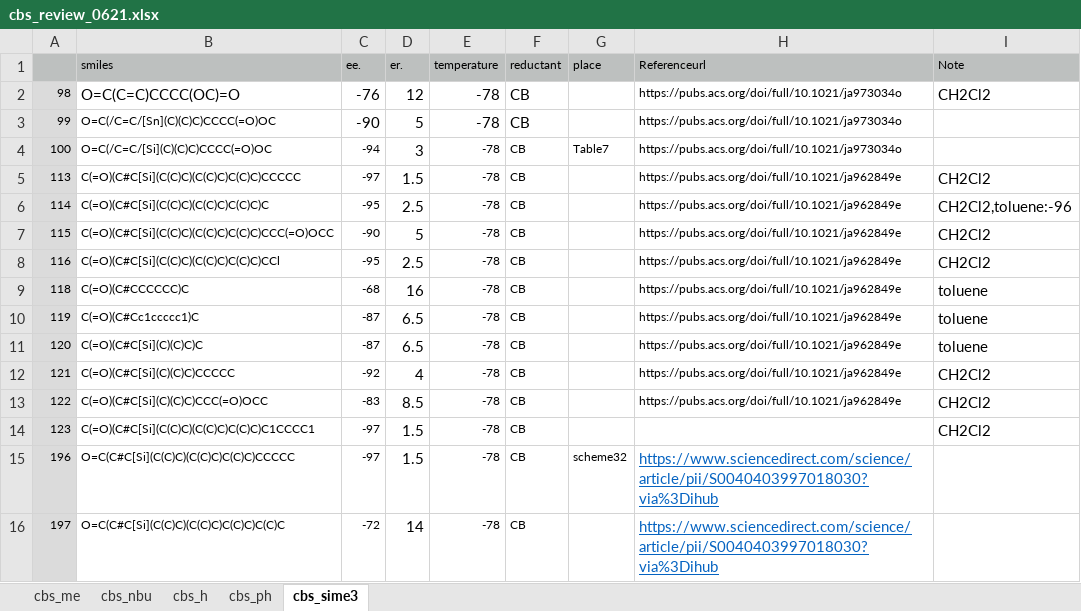
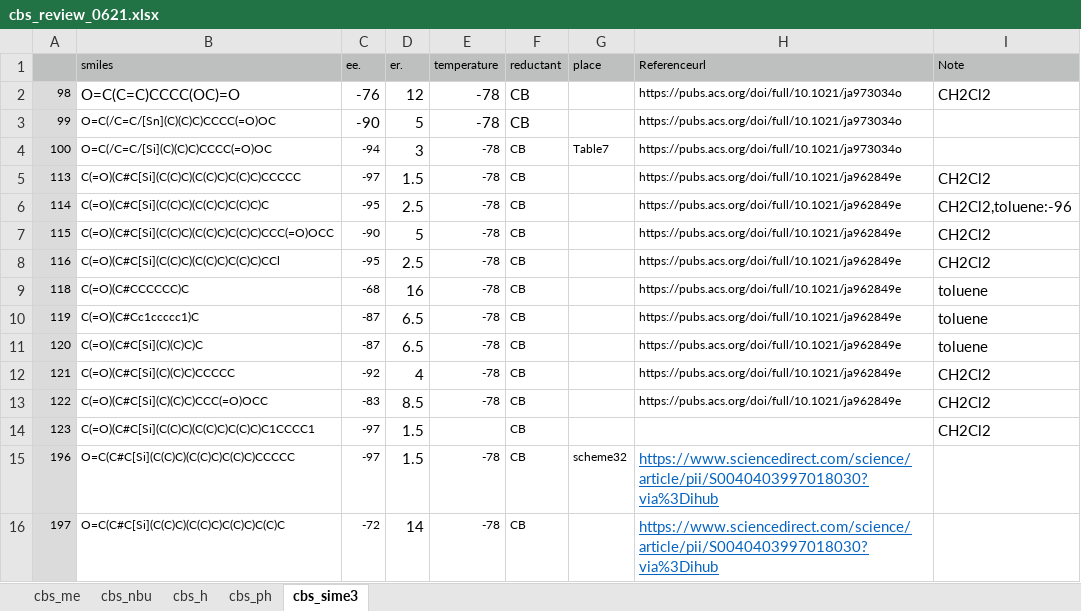
Before and after one commit to poclab-web/eCoMFA, an Excel workbook: sampledata/sample_0425/cbs_review_0621.xlsx, sheet cbs_sime3, drawn as a sheet; values as stored, in another font and other column widths than the file's, no borders; the diff names each change by its address in the sheet, - before the commit and + after, or states it on an @@ line.

```diff
--- a/sampledata/sample_0425/cbs_review_0621.xlsx (sheet cbs_sime3)
+++ b/sampledata/sample_0425/cbs_review_0621.xlsx (sheet cbs_sime3)
-E14 (temperature): -78
+E14 (temperature): (empty)
```
Also changed, not shown: sheet cbs_h, all_dataset/review/cbs_me_review.xlsx, arranged_dataset/review/cbs_h_review.xlsx, 21 other files.
